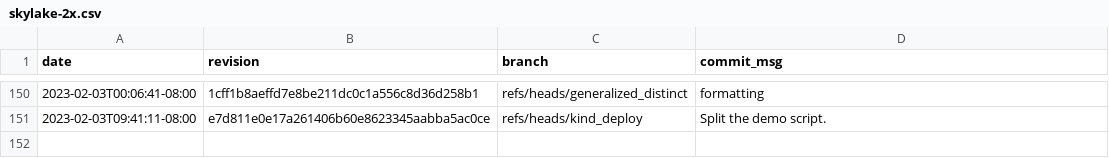
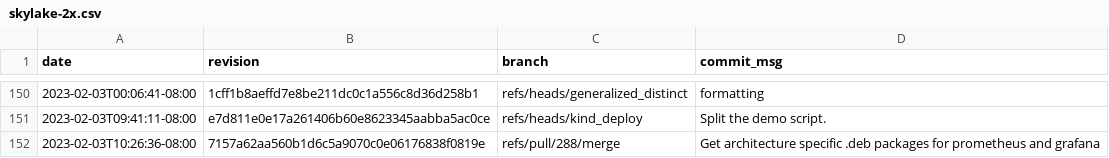
Before and after one commit to gz/dbsp-benchmarks, a CSV file: _data/skylake-2x.csv, drawn as a sheet; only a part is shown, gaps mark what is left out.

```diff
--- a/_data/skylake-2x.csv
+++ b/_data/skylake-2x.csv
@@ -151 +151,2 @@ date,revision,branch,commit_msg
 "2023-02-03T09:41:11-08:00","e7d811e0e17a261406b60e8623345aabba5ac0ce","refs/heads/kind_deploy","Split the demo script."
+"2023-02-03T10:26:36-08:00","7157a62aa560b1d6c5a9070c0e06176838f0819e","refs/pull/288/merge","Get architecture specific .deb packages for prometheus and grafana"
```
Also changed, not shown: 8 other files.
